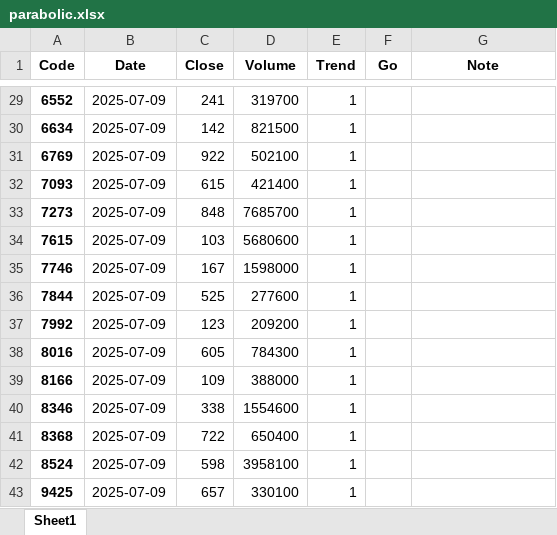
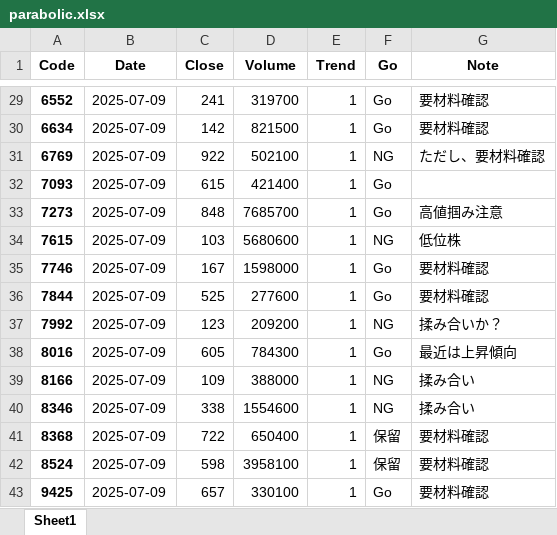
Before and after one commit to bitwalk123/stock, an Excel workbook: parabolic/2025/07/09/parabolic.xlsx, sheet Sheet1, drawn as a sheet; only a part is shown, gaps mark what is left out; values as stored, in another font and other column widths than the file's, no borders; the diff covers the shown part only; the diff names each change by its address in the sheet, - before the commit and + after, or states it on an @@ line.

```diff
--- a/parabolic/2025/07/09/parabolic.xlsx (sheet Sheet1)
+++ b/parabolic/2025/07/09/parabolic.xlsx (sheet Sheet1)
-F29:F30 (Go): (empty)
+F29:F30 (Go): Go
-G29:G30 (Note): (empty)
+G29:G30 (Note): 要材料確認
-F31 (Go): (empty)
+F31 (Go): NG
-G31 (Note): (empty)
+G31 (Note): ただし、要材料確認
-F32:F33 (Go): (empty)
+F32:F33 (Go): Go
-G33 (Note): (empty)
+G33 (Note): 高値掴み注意
-F34 (Go): (empty)
+F34 (Go): NG
-G34 (Note): (empty)
+G34 (Note): 低位株
-F35:F36 (Go): (empty)
+F35:F36 (Go): Go
-G35:G36 (Note): (empty)
+G35:G36 (Note): 要材料確認
-F37 (Go): (empty)
+F37 (Go): NG
-G37 (Note): (empty)
+G37 (Note): 揉み合いか？
-F38 (Go): (empty)
+F38 (Go): Go
-G38 (Note): (empty)
+G38 (Note): 最近は上昇傾向
-F39:F40 (Go): (empty)
+F39:F40 (Go): NG
-G39:G40 (Note): (empty)
+G39:G40 (Note): 揉み合い
-F41:F42 (Go): (empty)
+F41:F42 (Go): 保留
-G41:G43 (Note): (empty)
+G41:G43 (Note): 要材料確認
-F43 (Go): (empty)
+F43 (Go): Go
```
Also changed, not shown: 48 edited cells elsewhere in this sheet.
